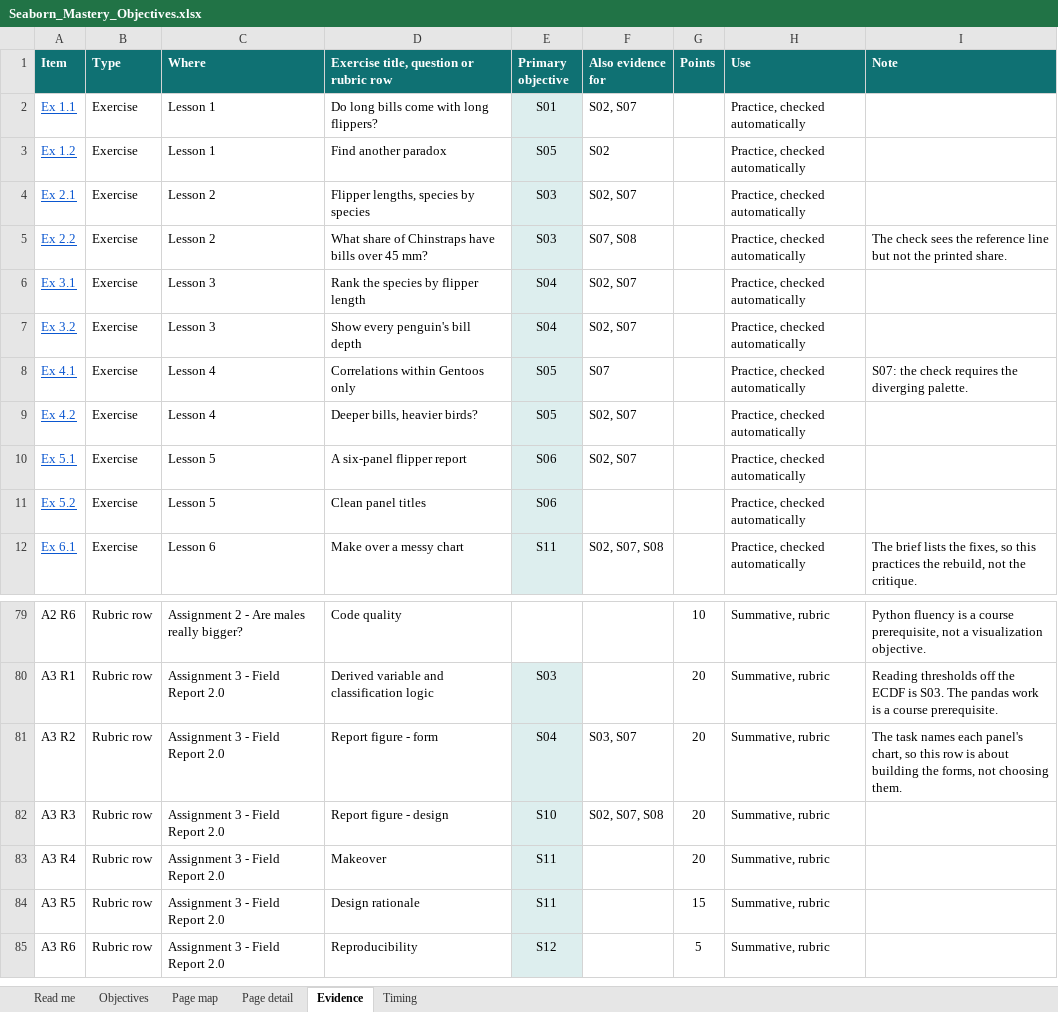
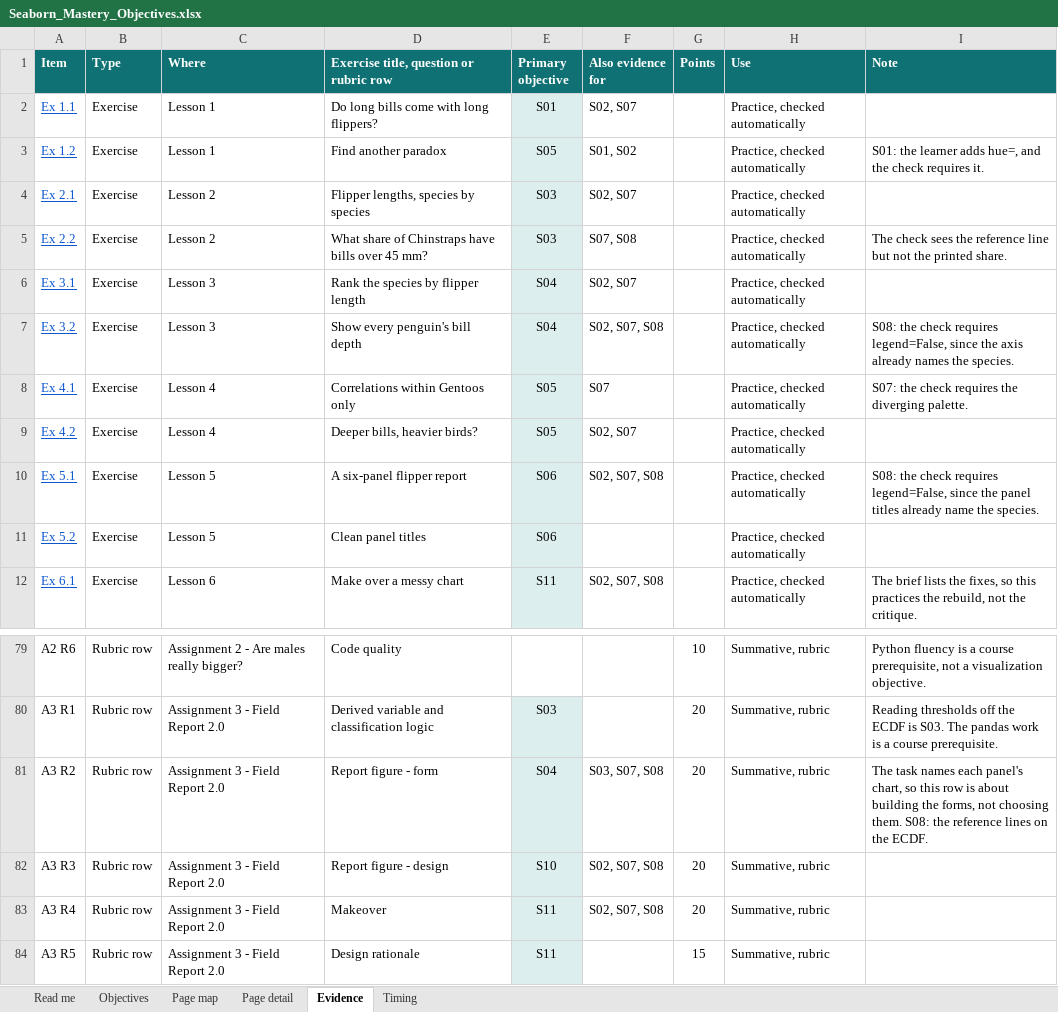
Before and after one commit to acatlin/seaborn-penguins, an Excel workbook: instructor/Seaborn_Mastery_Objectives.xlsx, sheet Evidence, drawn as a sheet; only a part is shown, gaps mark what is left out; the shorter side is filled out with more unchanged rows; values as stored, in another font and other column widths than the file's, no borders; table styles not drawn; the diff names each change by its address in the sheet, - before the commit and + after, or states it on an @@ line.

```diff
--- a/instructor/Seaborn_Mastery_Objectives.xlsx (sheet Evidence)
+++ b/instructor/Seaborn_Mastery_Objectives.xlsx (sheet Evidence)
-F3 (Also evidence for): S02
+F3 (Also evidence for): S01, S02
-I3 (Note): (empty)
+I3 (Note): S01: the learner adds hue=, and the check requires it.
-F7 (Also evidence for): S02, S07
+F7 (Also evidence for): S02, S07, S08
-I7 (Note): (empty)
+I7 (Note): S08: the check requires legend=False, since the axis already names the species.
-F10 (Also evidence for): S02, S07
+F10 (Also evidence for): S02, S07, S08
-I10 (Note): (empty)
+I10 (Note): S08: the check requires legend=False, since the panel titles already name the species.
-F81 (Also evidence for): S03, S07
+F81 (Also evidence for): S03, S07, S08
-I81 (Note): …choosing them.
+I81 (Note): …choosing them. S08: the reference lines on the ECDF.
-F83 (Also evidence for): (empty)
+F83 (Also evidence for): S02, S07, S08
```
Also changed, not shown: sheet Page detail, sheet Objectives, sheet Page map, sheet Read me, 8 other files.
